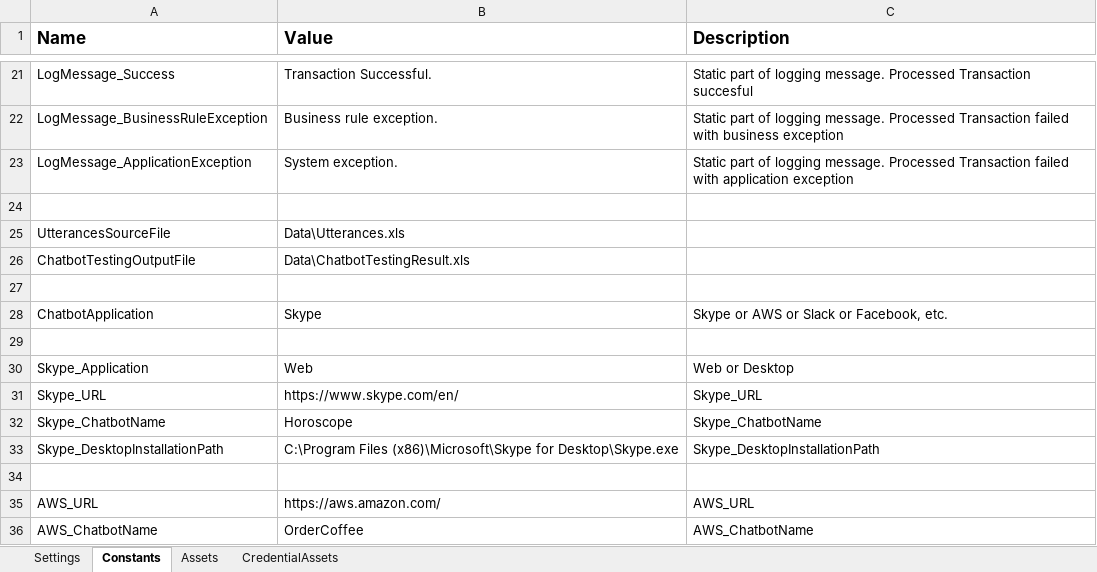
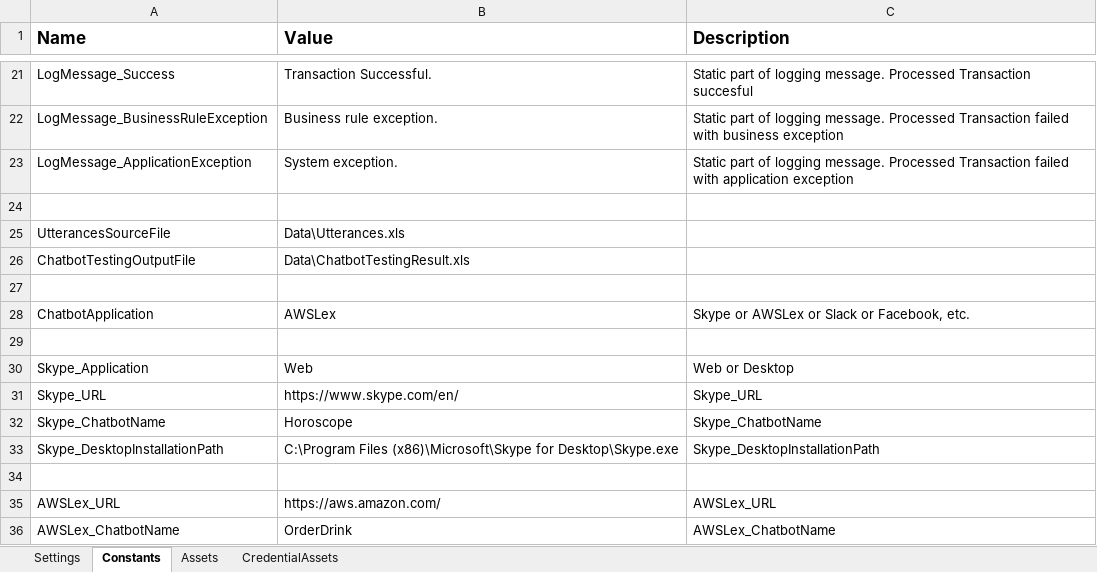
Before and after one commit to shobhitbijoor/UiPathChatbotTesting, an Excel workbook: Data/Config.xlsx, sheet Constants, drawn as a sheet; only a part is shown, gaps mark what is left out; values as stored, in another font and other column widths than the file's, no borders; removed rows and columns are numbered as before the commit, all else as after; the diff names each change by its address in the sheet, - before the commit and + after, or states it on an @@ line.

```diff
--- a/Data/Config.xlsx (sheet Constants)
+++ b/Data/Config.xlsx (sheet Constants)
-B28 (Value): Skype
+B28 (Value): AWSLex
-C28 (Description): Skype or AWS or Slack or Facebook, etc.
+C28 (Description): Skype or AWSLex or Slack or Facebook, etc.
-A35 (Name): AWS_URL
+A35 (Name): AWSLex_URL
-C35 (Description): AWS_URL
+C35 (Description): AWSLex_URL
-row 36: AWS_ChatbotName | OrderCoffee | AWS_ChatbotName
+row 36: AWSLex_ChatbotName | OrderDrink | AWSLex_ChatbotName
```
Also changed, not shown: 15 other files.
